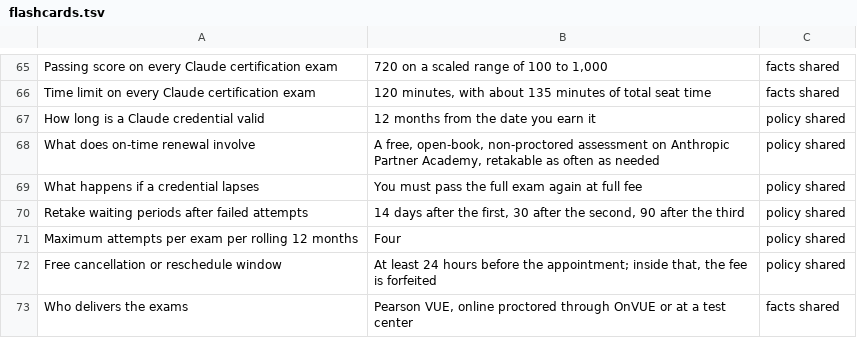
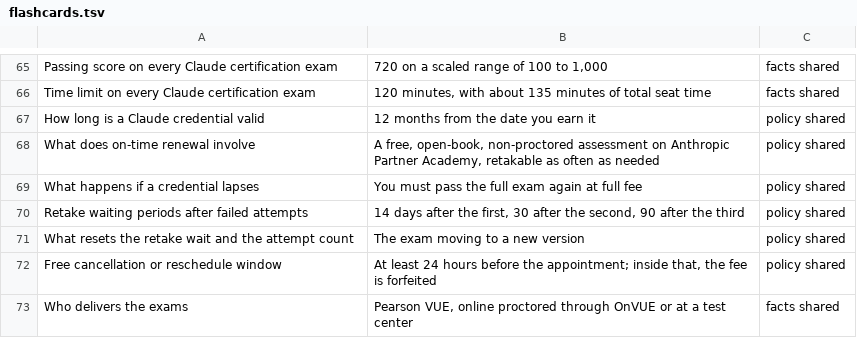
Before and after one commit to Amey-Thakur/CLAUDE-CERTIFICATIONS, a TSV file: flashcards.tsv, drawn as a sheet; only a part is shown, gaps mark what is left out; removed rows and columns are numbered as before the commit, all else as after; the diff names each change by its address in the sheet, - before the commit and + after, or states it on an @@ line.

```diff
--- a/flashcards.tsv
+++ b/flashcards.tsv
-row 71: Maximum attempts per exam per rolling 12 months | Four | policy shared
+row 71: What resets the retake wait and the attempt count | The exam moving to a new version | policy shared
```
Also changed, not shown: 32 other files.
